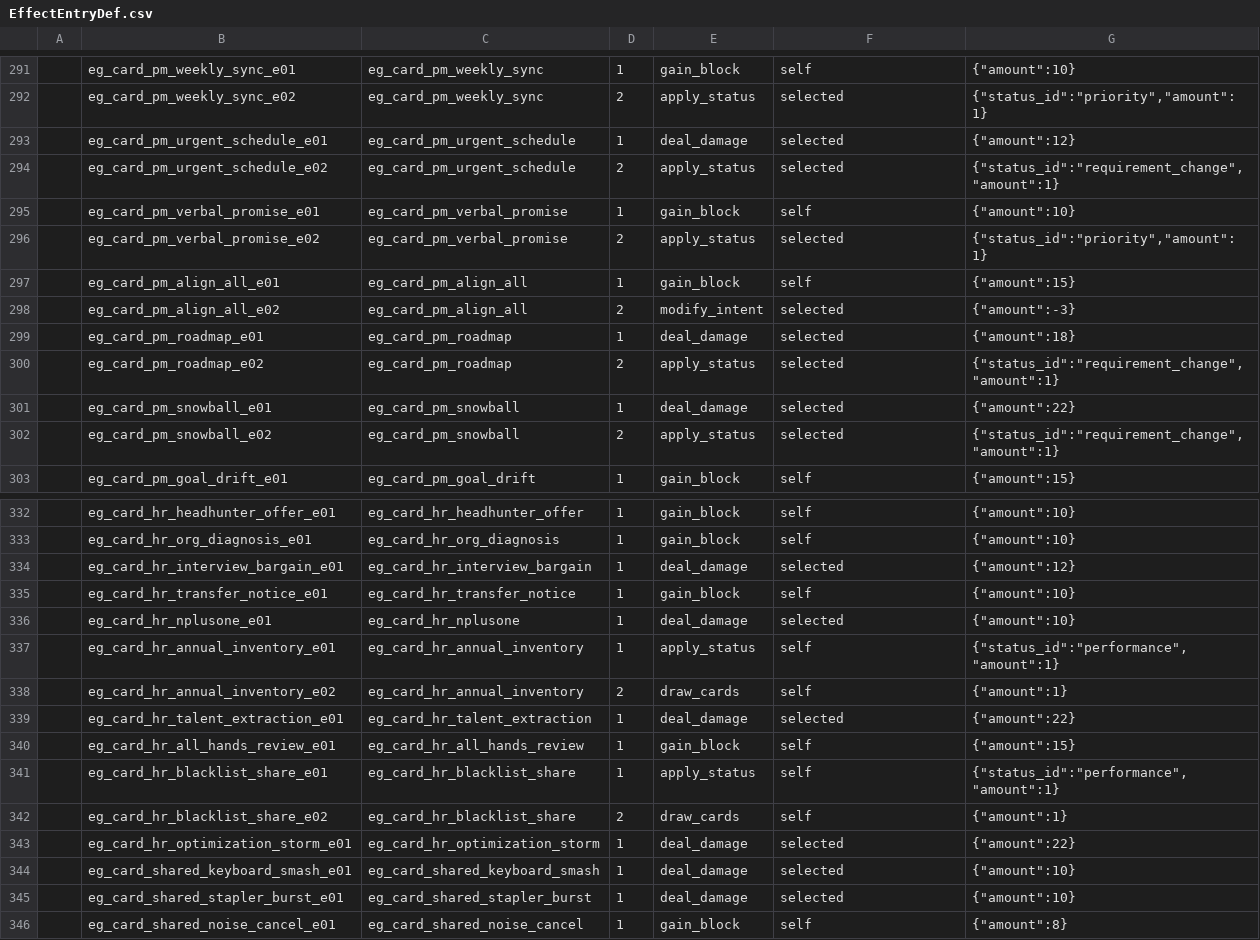
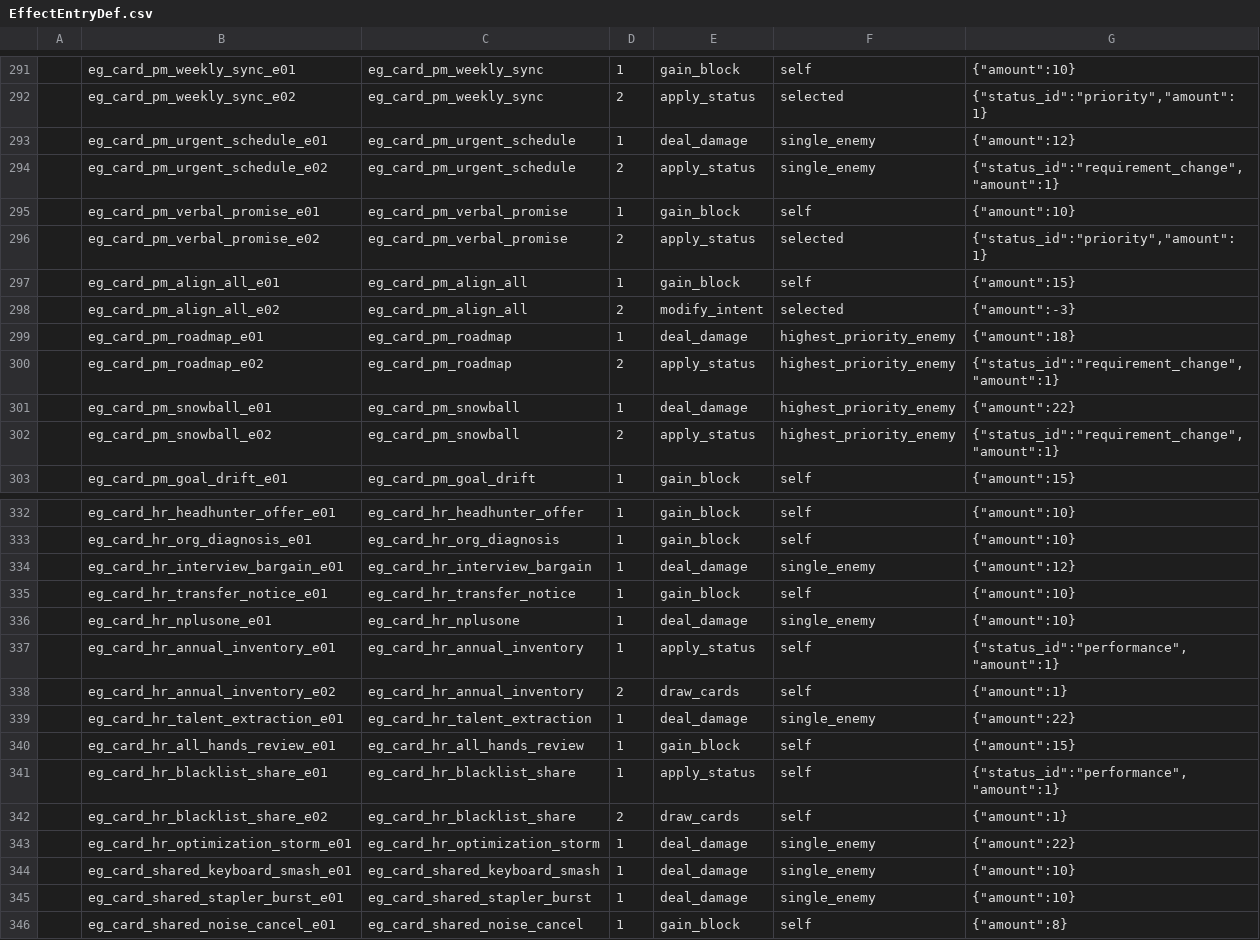
Before and after one commit to k1ngr4m/withgai, a CSV file: DataTables/Datas/EffectEntryDef.csv, drawn as a sheet; only a part is shown, gaps mark what is left out; the diff covers the shown part only.

Commit message:
Route product manager priority attacks

```diff
--- a/DataTables/Datas/EffectEntryDef.csv
+++ b/DataTables/Datas/EffectEntryDef.csv
@@ -292,4 +292,4 @@
 ,eg_card_pm_weekly_sync_e02,eg_card_pm_weekly_sync,2,apply_status,selected,"{""status_id"":""priority"",""amount"":1}"
-,eg_card_pm_urgent_schedule_e01,eg_card_pm_urgent_schedule,1,deal_damage,selected,"{""amount"":12}"
-,eg_card_pm_urgent_schedule_e02,eg_card_pm_urgent_schedule,2,apply_status,selected,"{""status_id"":""requirement_change"",""amount"":1}"
+,eg_card_pm_urgent_schedule_e01,eg_card_pm_urgent_schedule,1,deal_damage,single_enemy,"{""amount"":12}"
+,eg_card_pm_urgent_schedule_e02,eg_card_pm_urgent_schedule,2,apply_status,single_enemy,"{""status_id"":""requirement_change"",""amount"":1}"
 ,eg_card_pm_verbal_promise_e01,eg_card_pm_verbal_promise,1,gain_block,self,"{""amount"":10}"
@@ -298,6 +298,6 @@
 ,eg_card_pm_align_all_e02,eg_card_pm_align_all,2,modify_intent,selected,"{""amount"":-3}"
-,eg_card_pm_roadmap_e01,eg_card_pm_roadmap,1,deal_damage,selected,"{""amount"":18}"
-,eg_card_pm_roadmap_e02,eg_card_pm_roadmap,2,apply_status,selected,"{""status_id"":""requirement_change"",""amount"":1}"
-,eg_card_pm_snowball_e01,eg_card_pm_snowball,1,deal_damage,selected,"{""amount"":22}"
-,eg_card_pm_snowball_e02,eg_card_pm_snowball,2,apply_status,selected,"{""status_id"":""requirement_change"",""amount"":1}"
+,eg_card_pm_roadmap_e01,eg_card_pm_roadmap,1,deal_damage,highest_priority_enemy,"{""amount"":18}"
+,eg_card_pm_roadmap_e02,eg_card_pm_roadmap,2,apply_status,highest_priority_enemy,"{""status_id"":""requirement_change"",""amount"":1}"
+,eg_card_pm_snowball_e01,eg_card_pm_snowball,1,deal_damage,highest_priority_enemy,"{""amount"":22}"
+,eg_card_pm_snowball_e02,eg_card_pm_snowball,2,apply_status,highest_priority_enemy,"{""status_id"":""requirement_change"",""amount"":1}"
 ,eg_card_pm_goal_drift_e01,eg_card_pm_goal_drift,1,gain_block,self,"{""amount"":15}"
@@ -333,8 +333,8 @@
 ,eg_card_hr_org_diagnosis_e01,eg_card_hr_org_diagnosis,1,gain_block,self,"{""amount"":10}"
-,eg_card_hr_interview_bargain_e01,eg_card_hr_interview_bargain,1,deal_damage,selected,"{""amount"":12}"
+,eg_card_hr_interview_bargain_e01,eg_card_hr_interview_bargain,1,deal_damage,single_enemy,"{""amount"":12}"
 ,eg_card_hr_transfer_notice_e01,eg_card_hr_transfer_notice,1,gain_block,self,"{""amount"":10}"
-,eg_card_hr_nplusone_e01,eg_card_hr_nplusone,1,deal_damage,selected,"{""amount"":10}"
+,eg_card_hr_nplusone_e01,eg_card_hr_nplusone,1,deal_damage,single_enemy,"{""amount"":10}"
 ,eg_card_hr_annual_inventory_e01,eg_card_hr_annual_inventory,1,apply_status,self,"{""status_id"":""performance"",""amount"":1}"
 ,eg_card_hr_annual_inventory_e02,eg_card_hr_annual_inventory,2,draw_cards,self,"{""amount"":1}"
-,eg_card_hr_talent_extraction_e01,eg_card_hr_talent_extraction,1,deal_damage,selected,"{""amount"":22}"
+,eg_card_hr_talent_extraction_e01,eg_card_hr_talent_extraction,1,deal_damage,single_enemy,"{""amount"":22}"
 ,eg_card_hr_all_hands_review_e01,eg_card_hr_all_hands_review,1,gain_block,self,"{""amount"":15}"
@@ -342,5 +342,5 @@
 ,eg_card_hr_blacklist_share_e02,eg_card_hr_blacklist_share,2,draw_cards,self,"{""amount"":1}"
-,eg_card_hr_optimization_storm_e01,eg_card_hr_optimization_storm,1,deal_damage,selected,"{""amount"":22}"
-,eg_card_shared_keyboard_smash_e01,eg_card_shared_keyboard_smash,1,deal_damage,selected,"{""amount"":10}"
-,eg_card_shared_stapler_burst_e01,eg_card_shared_stapler_burst,1,deal_damage,selected,"{""amount"":10}"
+,eg_card_hr_optimization_storm_e01,eg_card_hr_optimization_storm,1,deal_damage,single_enemy,"{""amount"":22}"
+,eg_card_shared_keyboard_smash_e01,eg_card_shared_keyboard_smash,1,deal_damage,single_enemy,"{""amount"":10}"
+,eg_card_shared_stapler_burst_e01,eg_card_shared_stapler_burst,1,deal_damage,single_enemy,"{""amount"":10}"
 ,eg_card_shared_noise_cancel_e01,eg_card_shared_noise_cancel,1,gain_block,self,"{""amount"":8}"
```
Also changed, not shown: 41 edited cells elsewhere in this file, DataTables/Datas/CardDef.csv, 7 other files.
